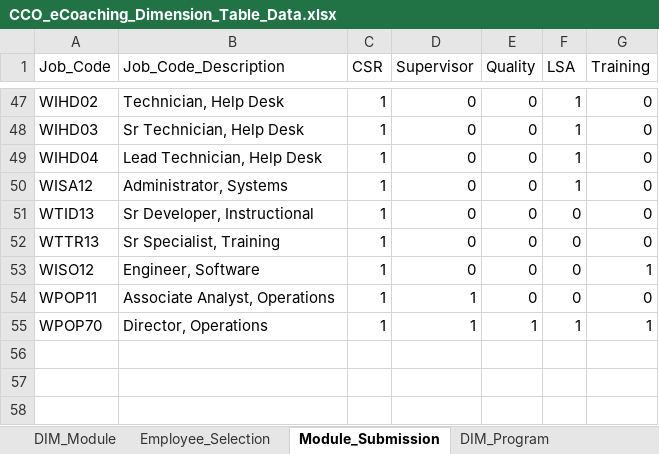
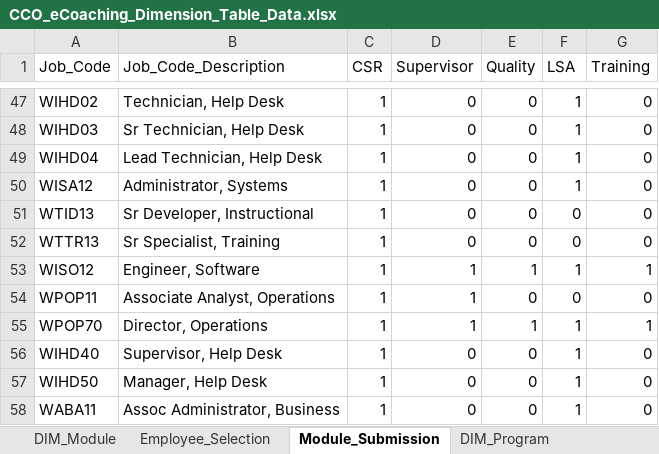
Before and after one commit to maximus-cco/eCoaching_V2_Bak, an Excel workbook: Design/CCO_eCoaching_Dimension_Table_Data.xlsx, sheet Module_Submission, drawn as a sheet; only a part is shown, gaps mark what is left out; values as stored, in another font and other column widths than the file's, no borders; the diff names each change by its address in the sheet, - before the commit and + after, or states it on an @@ line.

```diff
--- a/Design/CCO_eCoaching_Dimension_Table_Data.xlsx (sheet Module_Submission)
+++ b/Design/CCO_eCoaching_Dimension_Table_Data.xlsx (sheet Module_Submission)
-D53 (Supervisor): 0
+D53 (Supervisor): 1
-E53 (Quality): 0
+E53 (Quality): 1
-F53 (LSA): 0
+F53 (LSA): 1
+row 56: WIHD40 | Supervisor, Help Desk | 1 | 0 | 0 | 1 | 0
+row 57: WIHD50 | Manager, Help Desk | 1 | 0 | 0 | 1 | 0
+row 58: WABA11 | Assoc Administrator, Business | 1 | 0 | 0 | 1 | 0
```
Also changed, not shown: sheet Employee_Selection, sheet Revision_History.
